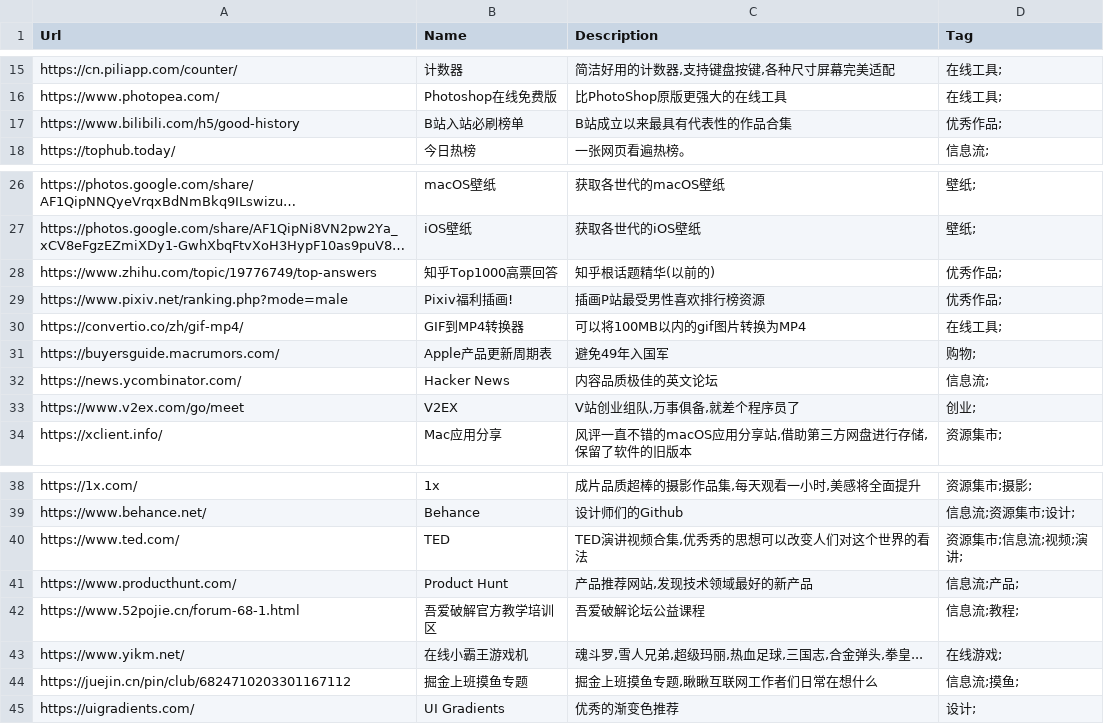
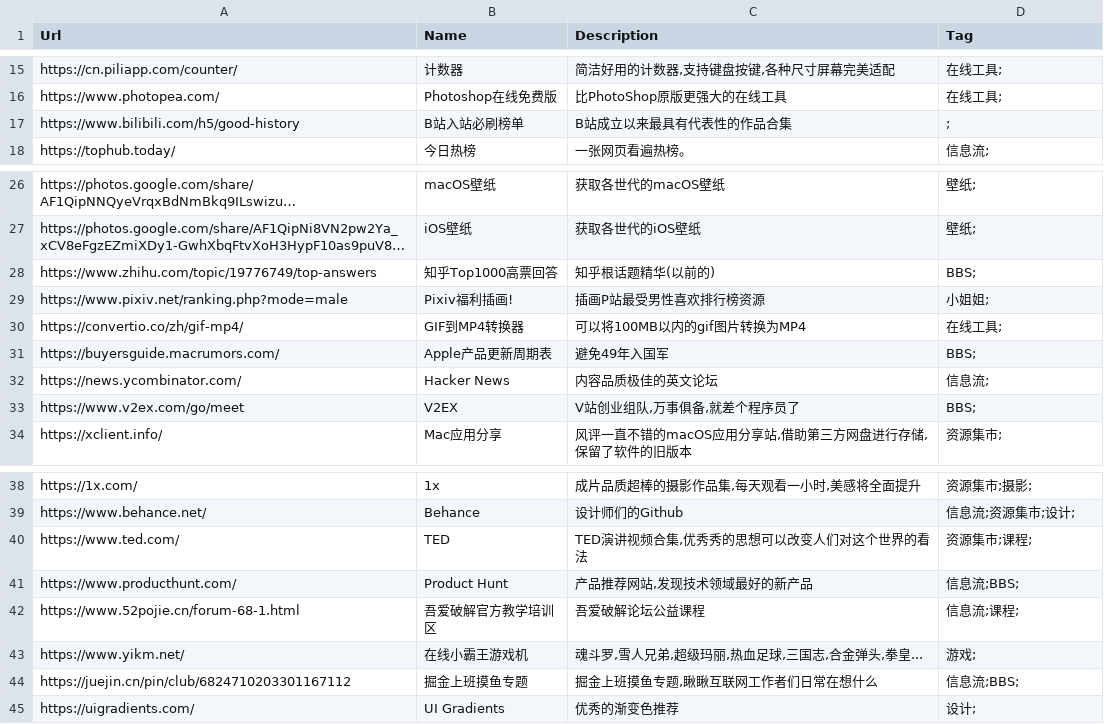
Before and after one commit to zhaoolee/ins, a CSV file: website_info.csv, drawn as a sheet; only a part is shown, gaps mark what is left out; long unchanged cells end in …; the diff covers the shown part only; the diff names each change by its address in the sheet, - before the commit and + after, or states it on an @@ line.

```diff
--- a/website_info.csv
+++ b/website_info.csv
-D17 (Tag): 优秀作品;
+D17 (Tag): ;
-D28 (Tag): 优秀作品;
+D28 (Tag): BBS;
-D29 (Tag): 优秀作品;
+D29 (Tag): 小姐姐;
-D31 (Tag): 购物;
+D31 (Tag): BBS;
-D33 (Tag): 创业;
+D33 (Tag): BBS;
-D40 (Tag): 资源集市;信息流;视频;演讲;
+D40 (Tag): 资源集市;课程;
-D41 (Tag): 信息流;产品;
+D41 (Tag): 信息流;BBS;
-D42 (Tag): 信息流;教程;
+D42 (Tag): 信息流;课程;
-D43 (Tag): 在线游戏;
+D43 (Tag): 游戏;
-D44 (Tag): 信息流;摸鱼;
+D44 (Tag): 信息流;BBS;
```
Also changed, not shown: 1 added row and 15 edited cells elsewhere in this file, 4 other files.
